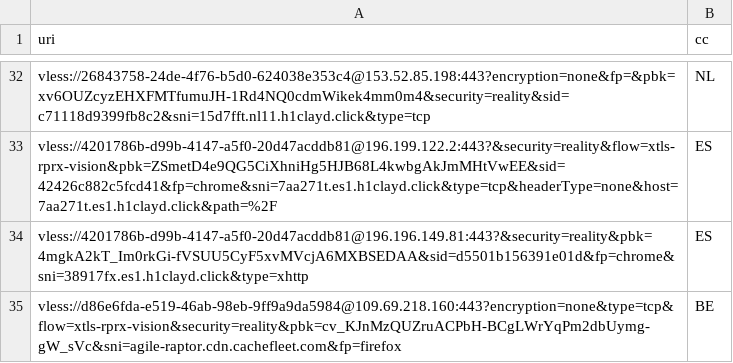
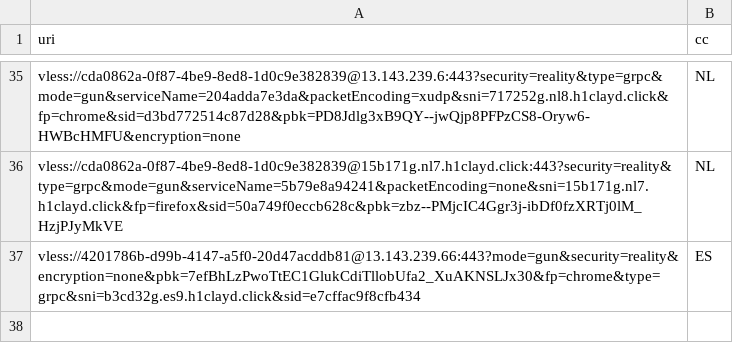
Before and after one commit to grisha-seleznev/free-vless-keys-russia, a CSV file: stage/checked.csv, drawn as a sheet; only a part is shown, gaps mark what is left out; removed rows and columns are numbered as before the commit, all else as after; the diff covers the shown part only; the diff names each change by its address in the sheet, - before the commit and + after, or states it on an @@ line.

```diff
--- a/stage/checked.csv
+++ b/stage/checked.csv
-A35 (uri): vless://26843758-24de-4f76-b5d0-624038e353c4@153.52.85.198:443?encryption=none&fp=&pbk=xv6OUZcyzEHXFMTfumuJH-1Rd4NQ0cdmWikek4mm0m4&security=reality&sid=c71118d9399fb8c2&sni=15d7fft.nl11.h1clayd.click&type=tcp
+A35 (uri): vless://cda0862a-0f87-4be9-8ed8-1d0c9e382839@13.143.239.6:443?security=reality&type=grpc&mode=gun&serviceName=204adda7e3da&packetEncoding=xudp&sni=717252g.nl8.h1clayd.click&fp=chrome&sid=d3bd772514c87d28&pbk=PD8Jdlg3xB9QY--jwQjp8PFPzCS8-Oryw6-HWBcHMFU&encryption=none
@@ row 33 moved to row 21: vless://4201786b-d99b-4147-a5f0-20d47acd… @@
+row 36: vless://cda0862a-0f87-4be9-8ed8-1d0c9e382839@15b171g.nl7.h1clayd.click:443?security=reality&type=grpc&mode=gun&serviceName=5b79e8a94241&packetEncoding=none&sni=15b171g.nl7.h1clayd.click&fp=firefox&sid=50a749f0eccb628c&pbk=zbz--PMjcIC4Ggr3j-ibDf0fzXRTj0lM_HzjPJyMkVE | NL
-A37 (uri): vless://4201786b-d99b-4147-a5f0-20d47acddb81@196.196.149.81:443?&security=reality&pbk=4mgkA2kT_Im0rkGi-fVSUU5CyF5xvMVcjA6MXBSEDAA&sid=d5501b156391e01d&fp=chrome&sni=38917fx.es1.h1clayd.click&type=xhttp
+A37 (uri): vless://4201786b-d99b-4147-a5f0-20d47acddb81@13.143.239.66:443?mode=gun&security=reality&encryption=none&pbk=7efBhLzPwoTtEC1GlukCdiTllobUfa2_XuAKNSLJx30&fp=chrome&type=grpc&sni=b3cd32g.es9.h1clayd.click&sid=e7cffac9f8cfb434
-row 35: vless://d86e6fda-e519-46ab-98eb-9ff9a9da5984@109.69.218.160:443?encryption=none&type=tcp&flow=xtls-rprx-vision&security=reality&pbk=cv_KJnMzQUZruACPbH-BCgLWrYqPm2dbUymg-gW_sVc&sni=agile-raptor.cdn.cachefleet.com&fp=firefox | BE
```
Also changed, not shown: 3 added rows, 1 removed row, 14 moved rows and 2 edited cells elsewhere in this file, stage/polymarket.csv, 56 other files.
